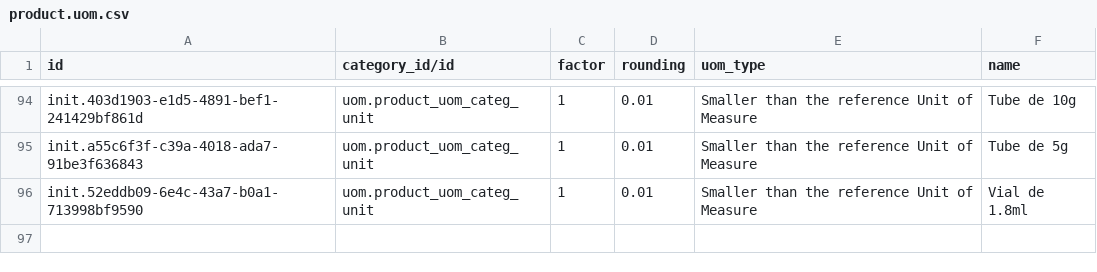
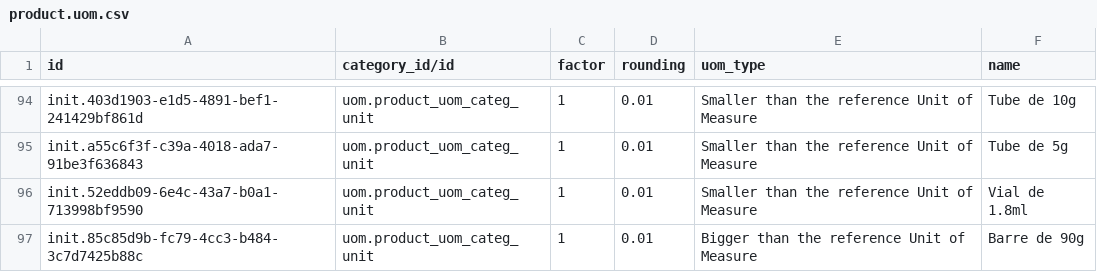
Before and after one commit to CRUDEM/odoo-config-hsc, a CSV file: configuration/units_of_measure/product.uom.csv, drawn as a sheet; only a part is shown, gaps mark what is left out; the diff names each change by its address in the sheet, - before the commit and + after, or states it on an @@ line.

Commit message:
HSC-240: Update products (#73)

```diff
--- a/configuration/units_of_measure/product.uom.csv
+++ b/configuration/units_of_measure/product.uom.csv
+row 97: init.85c85d9b-fc79-4cc3-b484-3c7d7425b88c | uom.product_uom_categ_unit | 1 | 0.01 | Bigger than the reference Unit of Measure | Barre de 90g
```
Also changed, not shown: 2 other files.
